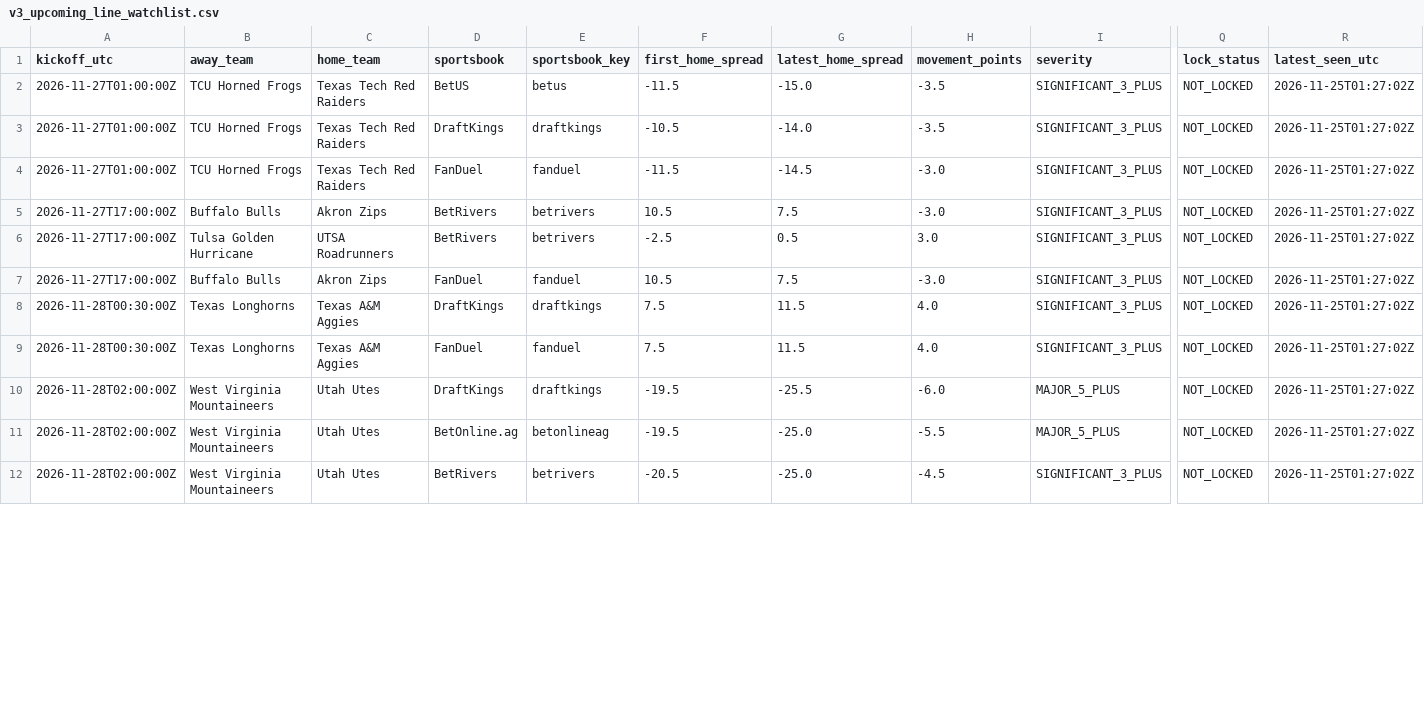
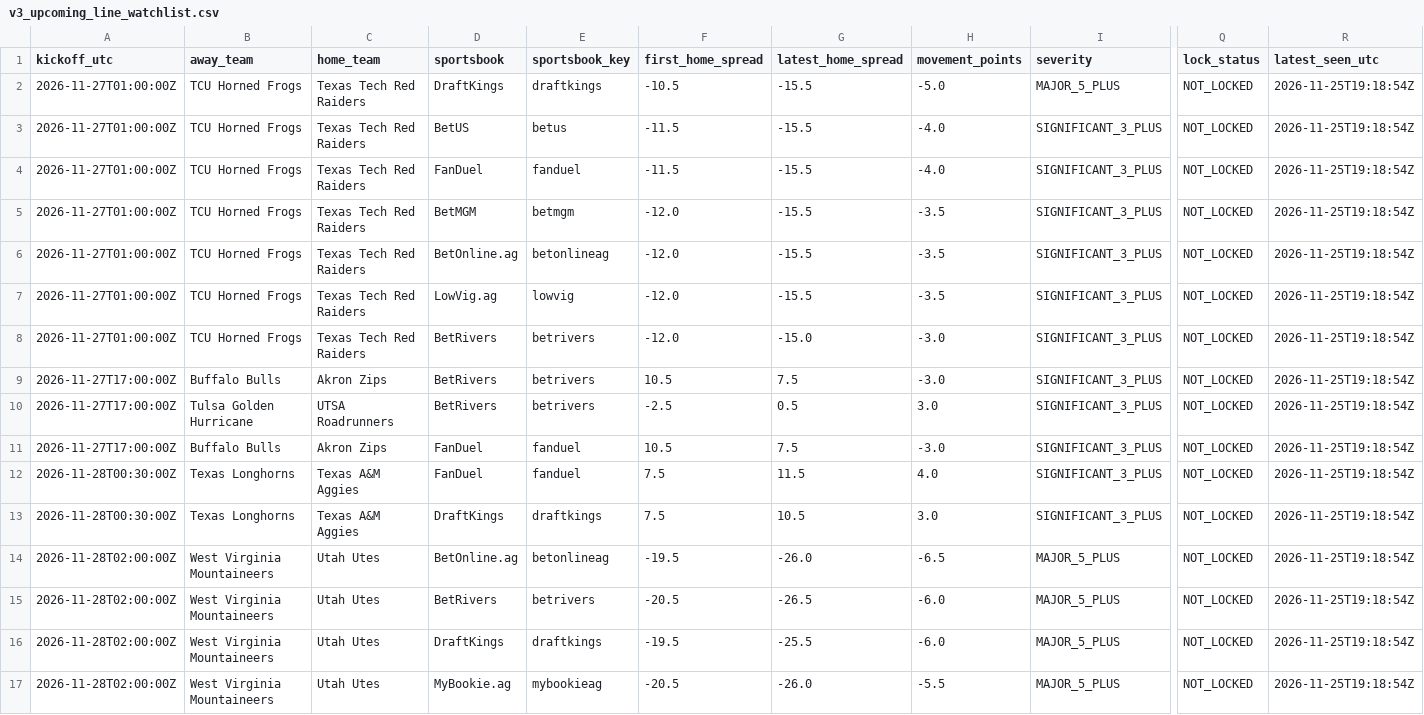
Before and after one commit to JarzCFB/codi-cfb-dashboard, a CSV file: reports/v3_upcoming_line_watchlist.csv, drawn as a sheet; only a part is shown, gaps mark what is left out; removed rows and columns are numbered as before the commit, all else as after; rows hold the shown columns only; the diff covers the shown part only; the diff names each change by its address in the sheet, - before the commit and + after, or states it on an @@ line.

```diff
--- a/reports/v3_upcoming_line_watchlist.csv
+++ b/reports/v3_upcoming_line_watchlist.csv
+row 2: 2026-11-27T01:00:00Z | TCU Horned Frogs | Texas Tech Red Raiders | DraftKings | draftkings | -10.5 | -15.5 | -5.0 | MAJOR_5_PLUS | NOT_LOCKED | 2026-11-25T19:18:54Z
-G3 (latest_home_spread): -15.0
+G3 (latest_home_spread): -15.5
-H3 (movement_points): -3.5
+H3 (movement_points): -4.0
-R3 (latest_seen_utc): 2026-11-25T01:27:02Z
+R3 (latest_seen_utc): 2026-11-25T19:18:54Z
+row 4: 2026-11-27T01:00:00Z | TCU Horned Frogs | Texas Tech Red Raiders | FanDuel | fanduel | -11.5 | -15.5 | -4.0 | SIGNIFICANT_3_PLUS | NOT_LOCKED | 2026-11-25T19:18:54Z
+row 5: 2026-11-27T01:00:00Z | TCU Horned Frogs | Texas Tech Red Raiders | BetMGM | betmgm | -12.0 | -15.5 | -3.5 | SIGNIFICANT_3_PLUS | NOT_LOCKED | 2026-11-25T19:18:54Z
-D6 (sportsbook): DraftKings
+D6 (sportsbook): BetOnline.ag
-E6 (sportsbook_key): draftkings
+E6 (sportsbook_key): betonlineag
-F6 (first_home_spread): -10.5
+F6 (first_home_spread): -12.0
-G6 (latest_home_spread): -14.0
+G6 (latest_home_spread): -15.5
-R6 (latest_seen_utc): 2026-11-25T01:27:02Z
+R6 (latest_seen_utc): 2026-11-25T19:18:54Z
+row 7: 2026-11-27T01:00:00Z | TCU Horned Frogs | Texas Tech Red Raiders | LowVig.ag | lowvig | -12.0 | -15.5 | -3.5 | SIGNIFICANT_3_PLUS | NOT_LOCKED | 2026-11-25T19:18:54Z
-D8 (sportsbook): FanDuel
+D8 (sportsbook): BetRivers
-E8 (sportsbook_key): fanduel
+E8 (sportsbook_key): betrivers
-F8 (first_home_spread): -11.5
+F8 (first_home_spread): -12.0
-G8 (latest_home_spread): -14.5
+G8 (latest_home_spread): -15.0
-R8:R13 (latest_seen_utc): 2026-11-25T01:27:02Z
+R8:R13 (latest_seen_utc): 2026-11-25T19:18:54Z
-D12 (sportsbook): DraftKings
+D12 (sportsbook): FanDuel
-E12 (sportsbook_key): draftkings
+E12 (sportsbook_key): fanduel
-D13 (sportsbook): FanDuel
+D13 (sportsbook): DraftKings
-E13 (sportsbook_key): fanduel
+E13 (sportsbook_key): draftkings
-G13 (latest_home_spread): 11.5
+G13 (latest_home_spread): 10.5
-H13 (movement_points): 4.0
+H13 (movement_points): 3.0
+row 14: 2026-11-28T02:00:00Z | West Virginia Mountaineers | Utah Utes | BetOnline.ag | betonlineag | -19.5 | -26.0 | -6.5 | MAJOR_5_PLUS | NOT_LOCKED | 2026-11-25T19:18:54Z
+row 15: 2026-11-28T02:00:00Z | West Virginia Mountaineers | Utah Utes | BetRivers | betrivers | -20.5 | -26.5 | -6.0 | MAJOR_5_PLUS | NOT_LOCKED | 2026-11-25T19:18:54Z
-R16:R17 (latest_seen_utc): 2026-11-25T01:27:02Z
+R16:R17 (latest_seen_utc): 2026-11-25T19:18:54Z
-D17 (sportsbook): BetOnline.ag
+D17 (sportsbook): MyBookie.ag
-E17 (sportsbook_key): betonlineag
+E17 (sportsbook_key): mybookieag
-F17 (first_home_spread): -19.5
+F17 (first_home_spread): -20.5
-G17 (latest_home_spread): -25.0
+G17 (latest_home_spread): -26.0
-row 12: 2026-11-28T02:00:00Z | West Virginia Mountaineers | Utah Utes | BetRivers | betrivers | -20.5 | -25.0 | -4.5 | SIGNIFICANT_3_PLUS | NOT_LOCKED | 2026-11-25T01:27:02Z
```
Also changed, not shown: 2 added rows, 2 removed rows and 30 edited cells elsewhere in this file, prospective/selections.csv, prospective/v3_pregame_agreement.csv, 5 other files.
